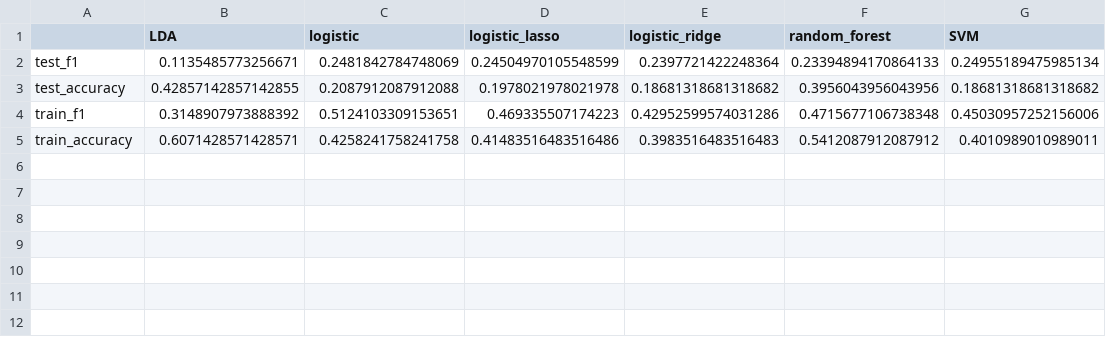
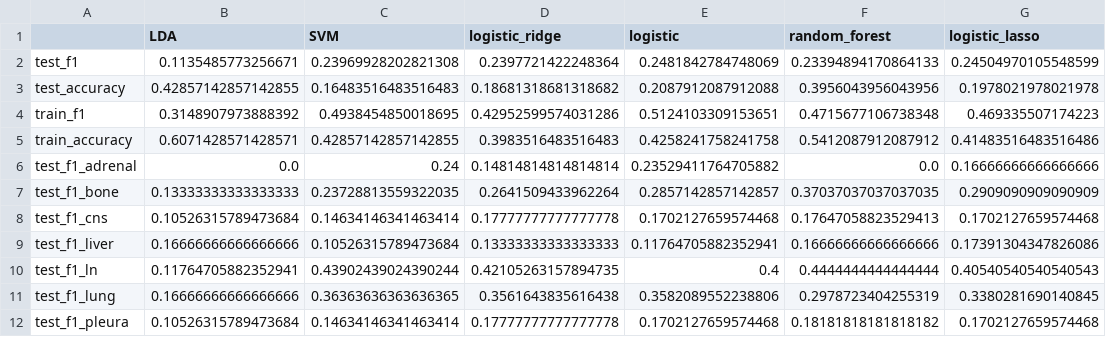
Before and after one commit to dlee922/cs6140-final-project-jc-dl, a CSV file: results/evaluation_genomic.csv, drawn as a sheet; removed rows and columns are numbered as before the commit, all else as after; the diff names each change by its address in the sheet, - before the commit and + after, or states it on an @@ line.

```diff
--- a/results/evaluation_genomic.csv
+++ b/results/evaluation_genomic.csv
-column D (logistic_lasso), rows 2-5: 0.24504970105548599 | 0.1978021978021978 | 0.469335507174223 | 0.41483516483516486
+column E (logistic), rows 2-5: 0.2481842784748069 | 0.2087912087912088 | 0.5124103309153651 | 0.4258241758241758
-C1: logistic
+C1: SVM
-G1: SVM
+G1: logistic_lasso
-C2 (SVM): 0.2481842784748069
+C2 (SVM): 0.23969928202821308
-G2 (logistic_lasso): 0.24955189475985134
+G2 (logistic_lasso): 0.24504970105548599
-C3 (SVM): 0.2087912087912088
+C3 (SVM): 0.16483516483516483
-G3 (logistic_lasso): 0.18681318681318682
+G3 (logistic_lasso): 0.1978021978021978
-C4 (SVM): 0.5124103309153651
+C4 (SVM): 0.4938454850018695
-G4 (logistic_lasso): 0.45030957252156006
+G4 (logistic_lasso): 0.469335507174223
-C5 (SVM): 0.4258241758241758
+C5 (SVM): 0.42857142857142855
-G5 (logistic_lasso): 0.4010989010989011
+G5 (logistic_lasso): 0.41483516483516486
+row 6: test_f1_adrenal | 0.0 | 0.24 | 0.14814814814814814 | 0.23529411764705882 | 0.0 | 0.16666666666666666
+row 7: test_f1_bone | 0.13333333333333333 | 0.23728813559322035 | 0.2641509433962264 | 0.2857142857142857 | 0.37037037037037035 | 0.2909090909090909
+row 8: test_f1_cns | 0.10526315789473684 | 0.14634146341463414 | 0.17777777777777778 | 0.1702127659574468 | 0.17647058823529413 | 0.1702127659574468
+row 9: test_f1_liver | 0.16666666666666666 | 0.10526315789473684 | 0.13333333333333333 | 0.11764705882352941 | 0.16666666666666666 | 0.17391304347826086
+row 10: test_f1_ln | 0.11764705882352941 | 0.43902439024390244 | 0.42105263157894735 | 0.4 | 0.4444444444444444 | 0.40540540540540543
+row 11: test_f1_lung | 0.16666666666666666 | 0.36363636363636365 | 0.3561643835616438 | 0.3582089552238806 | 0.2978723404255319 | 0.3380281690140845
+row 12: test_f1_pleura | 0.10526315789473684 | 0.14634146341463414 | 0.17777777777777778 | 0.1702127659574468 | 0.18181818181818182 | 0.1702127659574468
```
Also changed, not shown: results/evaluation_clinical.csv, results/evaluation_combined.csv, 42 other files.
